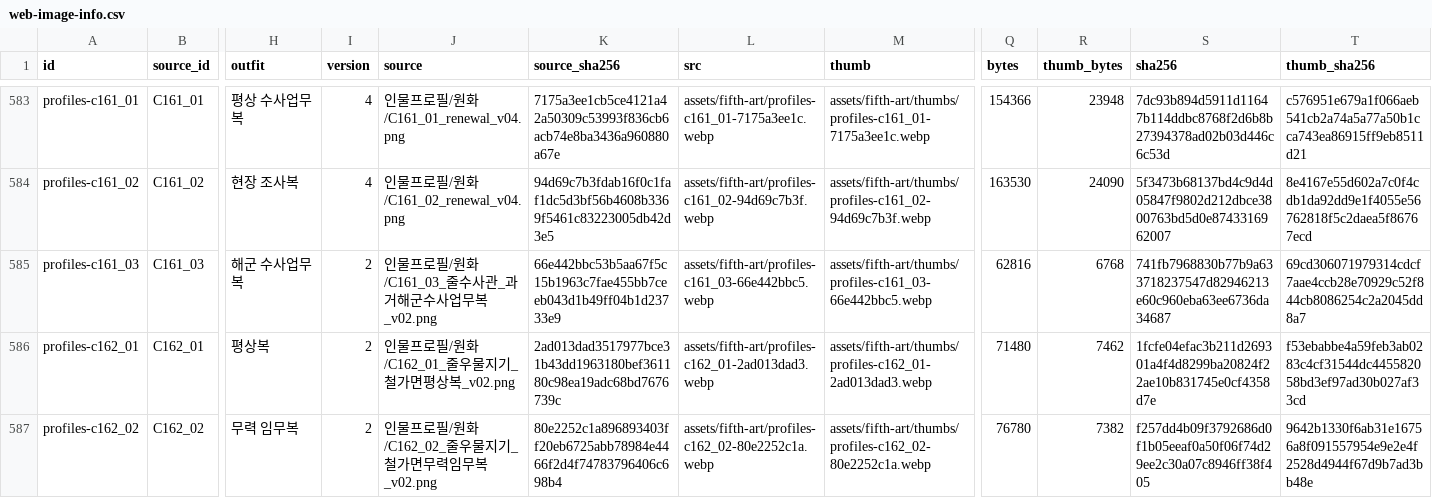
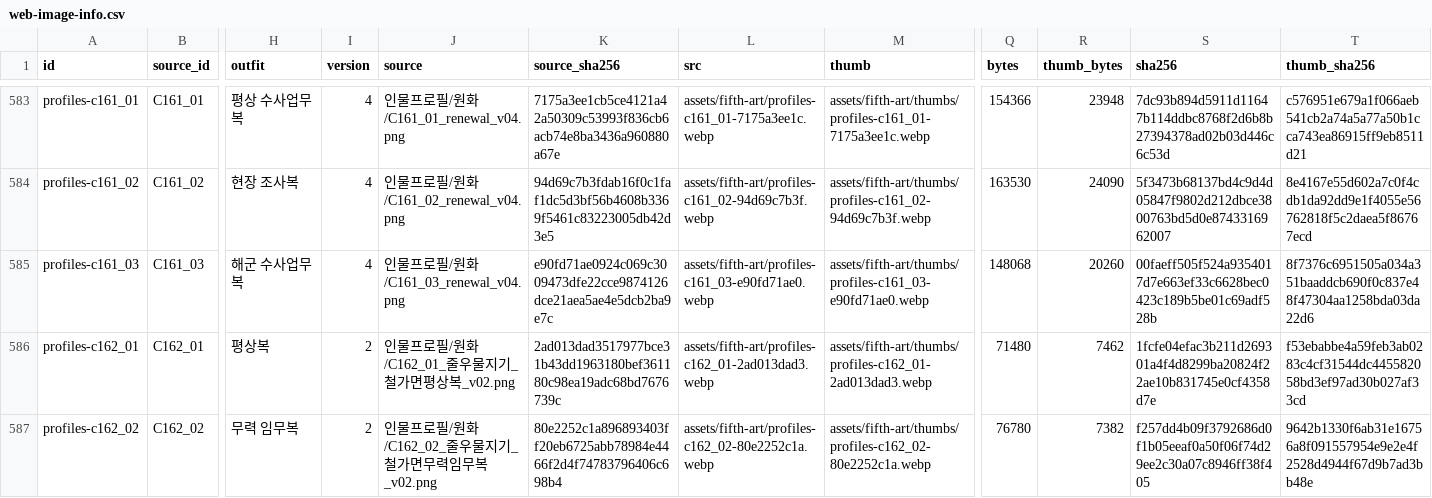
Before and after one commit to whtdrgongmail/MEJEwiki, a CSV file: fewk/assets/fifth-art/web-image-info.csv, drawn as a sheet; only a part is shown, gaps mark what is left out; the diff names each change by its address in the sheet, - before the commit and + after, or states it on an @@ line.

Commit message:
Renew Joule naval investigator with cel rendering and sculptural harbor

```diff
--- a/fewk/assets/fifth-art/web-image-info.csv
+++ b/fewk/assets/fifth-art/web-image-info.csv
-I585 (version): 2
+I585 (version): 4
-J585 (source): 인물프로필/원화/C161_03_줄수사관_과거해군수사업무복_v02.png
+J585 (source): 인물프로필/원화/C161_03_renewal_v04.png
-K585 (source_sha256): 66e442bbc53b5aa67f5c15b1963c7fae455bb7ceeb043d1b49ff04b1d23733e9
+K585 (source_sha256): e90fd71ae0924c069c3009473dfe22cce9874126dce21aea5ae4e5dcb2ba9e7c
-L585 (src): assets/fifth-art/profiles-c161_03-66e442bbc5.webp
+L585 (src): assets/fifth-art/profiles-c161_03-e90fd71ae0.webp
-M585 (thumb): assets/fifth-art/thumbs/profiles-c161_03-66e442bbc5.webp
+M585 (thumb): assets/fifth-art/thumbs/profiles-c161_03-e90fd71ae0.webp
-Q585 (bytes): 62816
+Q585 (bytes): 148068
-R585 (thumb_bytes): 6768
+R585 (thumb_bytes): 20260
-S585 (sha256): 741fb7968830b77b9a633718237547d82946213e60c960eba63ee6736da34687
+S585 (sha256): 00faeff505f524a9354017d7e663ef33c6628bec0423c189b5be01c69adf528b
-T585 (thumb_sha256): 69cd306071979314cdcf7aae4ccb28e70929c52f844cb8086254c2a2045dd8a7
+T585 (thumb_sha256): 8f7376c6951505a034a351baaddcb690f0c837e48f47304aa1258bda03da22d6
```
Also changed, not shown: 3 other files.
